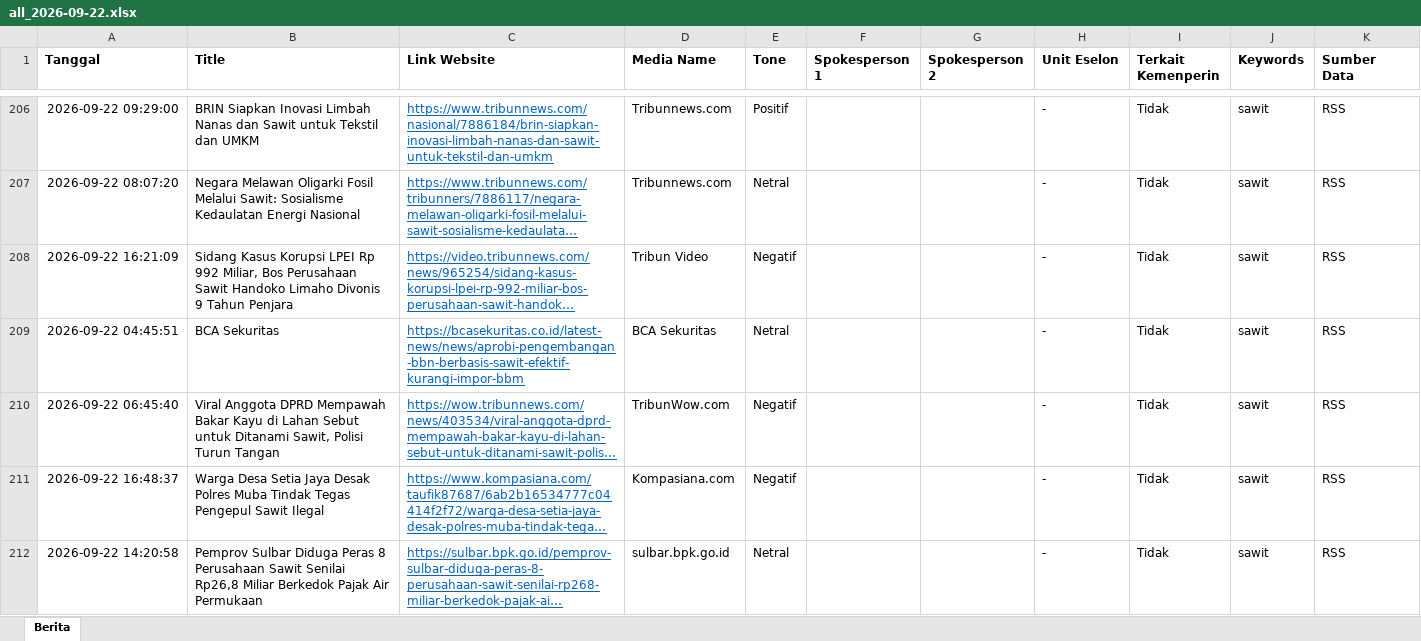
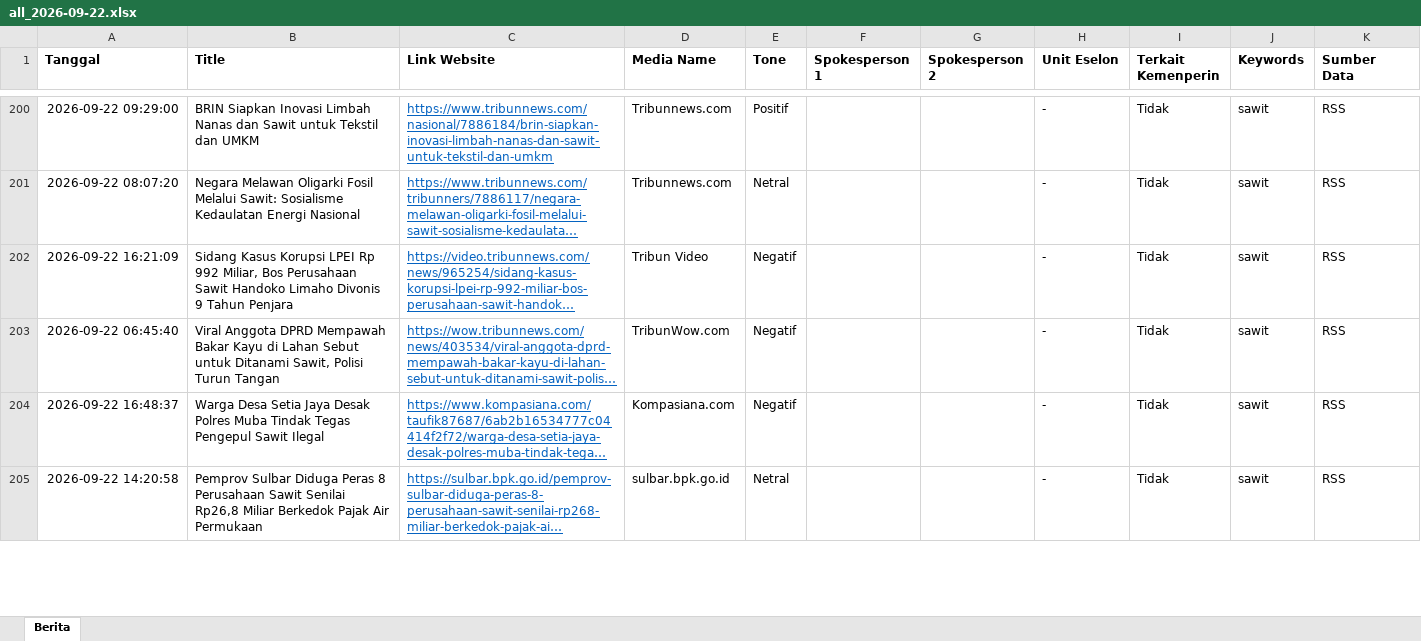
Before and after one commit to rizkyrachma/scraping-artikel-news, an Excel workbook: hasil_scrapping/2026-09-22/all_2026-09-22.xlsx, sheet Berita, drawn as a sheet; only a part is shown, gaps mark what is left out; long unchanged cells end in …; values as stored, in another font and other column widths than the file's, no borders; removed rows and columns are numbered as before the commit, all else as after; the diff covers the shown part only; the diff names each change by its address in the sheet, - before the commit and + after, or states it on an @@ line.

```diff
--- a/hasil_scrapping/2026-09-22/all_2026-09-22.xlsx (sheet Berita)
+++ b/hasil_scrapping/2026-09-22/all_2026-09-22.xlsx (sheet Berita)
-row 209: 2026-09-22 04:45:51 | BCA Sekuritas | https://bcasekuritas.co.id/latest-news/news/aprobi-pengembangan-bbn-berbasis-sawit-efektif-kurangi-impor-bbm | BCA Sekuritas | Netral |  |  | - | Tidak | sawit | RSS
```
Also changed, not shown: 52 added rows, 6 removed rows and 10 edited cells elsewhere in this sheet, hasil_scrapping/2026-09-22/all_2026-09-22_terbaru.xlsx, keyword_nama.xlsx, 35 other files.
